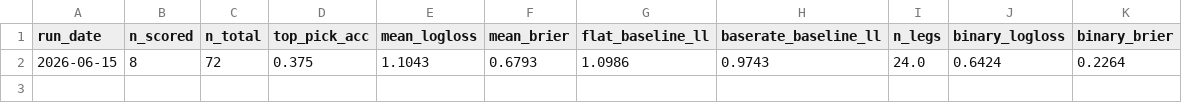
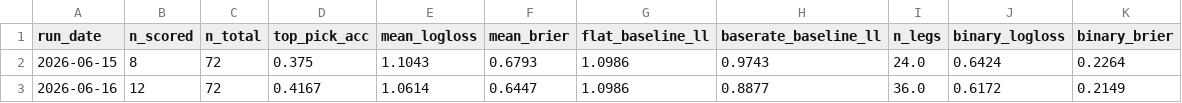
Before and after one commit to aryamanv8/worldcup-2026-model, a CSV file: data/processed/live_2026_scorecard_log.csv, drawn as a sheet.

```diff
--- a/data/processed/live_2026_scorecard_log.csv
+++ b/data/processed/live_2026_scorecard_log.csv
@@ -2 +2,2 @@ run_date,n_scored,n_total,top_pick_acc,mean_logloss,mean_brier,flat_baseline_ll,
 2026-06-15,8,72,0.375,1.1043,0.6793,1.0986,0.9743,24.0,0.6424,0.2264
+2026-06-16,12,72,0.4167,1.0614,0.6447,1.0986,0.8877,36.0,0.6172,0.2149
```
Also changed, not shown: 5 other files.
